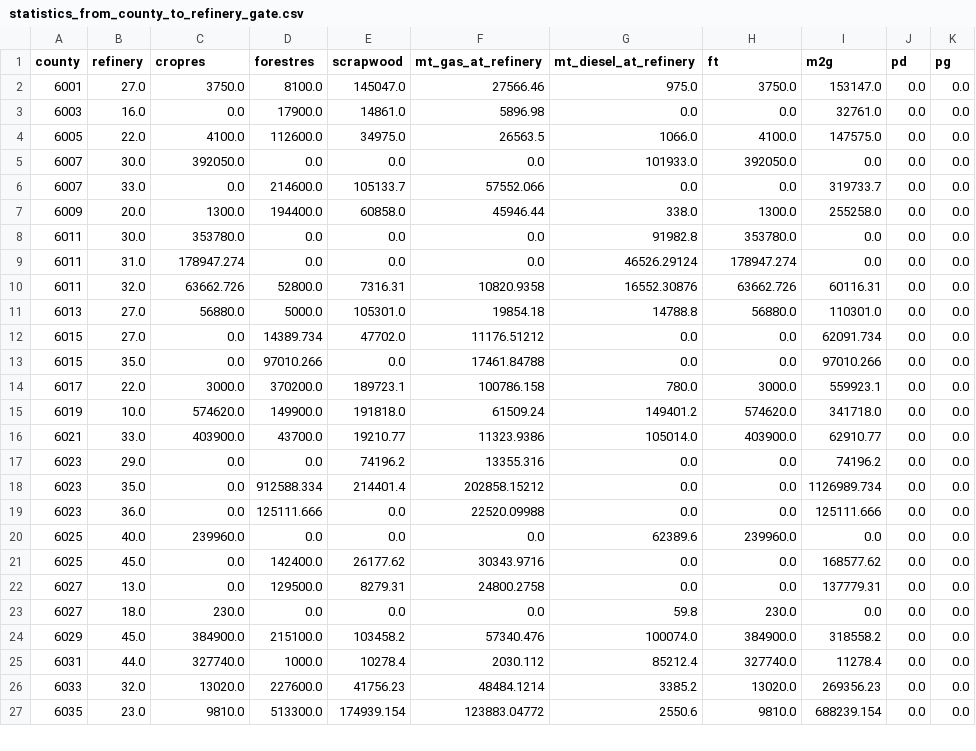
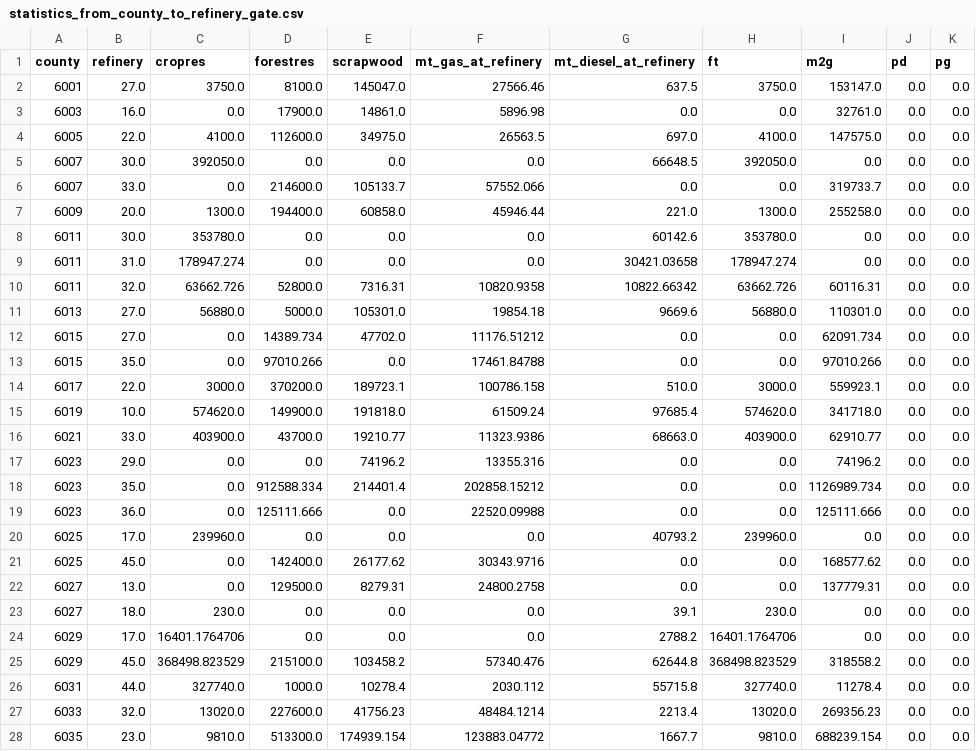
Before and after one commit to mtaptich/California-Drop-In--CAdi--Fuel-Model, a CSV file: scenarios/S3_centralized_new_construction/results/statistics_from_county_to_refinery_gate.csv, drawn as a sheet; only a part is shown; the diff covers the shown part only.

```diff
--- a/scenarios/S3_centralized_new_construction/results/statistics_from_county_to_refinery_gate.csv
+++ b/scenarios/S3_centralized_new_construction/results/statistics_from_county_to_refinery_gate.csv
@@ -1,17 +1,17 @@
 county,refinery,cropres,forestres,scrapwood,mt_gas_at_refinery,mt_diesel_at_refinery,ft,m2g,pd,pg
-6001,27.0,3750.0,8100.0,145047.0,27566.46,975.0,3750.0,153147.0,0.0,0.0
+6001,27.0,3750.0,8100.0,145047.0,27566.46,637.5,3750.0,153147.0,0.0,0.0
 6003,16.0,0.0,17900.0,14861.0,5896.98,0.0,0.0,32761.0,0.0,0.0
-6005,22.0,4100.0,112600.0,34975.0,26563.5,1066.0,4100.0,147575.0,0.0,0.0
-6007,30.0,392050.0,0.0,0.0,0.0,101933.0,392050.0,0.0,0.0,0.0
+6005,22.0,4100.0,112600.0,34975.0,26563.5,697.0,4100.0,147575.0,0.0,0.0
+6007,30.0,392050.0,0.0,0.0,0.0,66648.5,392050.0,0.0,0.0,0.0
 6007,33.0,0.0,214600.0,105133.7,57552.066,0.0,0.0,319733.7,0.0,0.0
-6009,20.0,1300.0,194400.0,60858.0,45946.44,338.0,1300.0,255258.0,0.0,0.0
-6011,30.0,353780.0,0.0,0.0,0.0,91982.8,353780.0,0.0,0.0,0.0
-6011,31.0,178947.274,0.0,0.0,0.0,46526.29124,178947.274,0.0,0.0,0.0
-6011,32.0,63662.726,52800.0,7316.31,10820.9358,16552.30876,63662.726,60116.31,0.0,0.0
-6013,27.0,56880.0,5000.0,105301.0,19854.18,14788.8,56880.0,110301.0,0.0,0.0
+6009,20.0,1300.0,194400.0,60858.0,45946.44,221.0,1300.0,255258.0,0.0,0.0
+6011,30.0,353780.0,0.0,0.0,0.0,60142.6,353780.0,0.0,0.0,0.0
+6011,31.0,178947.274,0.0,0.0,0.0,30421.03658,178947.274,0.0,0.0,0.0
+6011,32.0,63662.726,52800.0,7316.31,10820.9358,10822.66342,63662.726,60116.31,0.0,0.0
+6013,27.0,56880.0,5000.0,105301.0,19854.18,9669.6,56880.0,110301.0,0.0,0.0
 6015,27.0,0.0,14389.734,47702.0,11176.51212,0.0,0.0,62091.734,0.0,0.0
 6015,35.0,0.0,97010.266,0.0,17461.84788,0.0,0.0,97010.266,0.0,0.0
-6017,22.0,3000.0,370200.0,189723.1,100786.158,780.0,3000.0,559923.1,0.0,0.0
-6019,10.0,574620.0,149900.0,191818.0,61509.24,149401.2,574620.0,341718.0,0.0,0.0
-6021,33.0,403900.0,43700.0,19210.77,11323.9386,105014.0,403900.0,62910.77,0.0,0.0
+6017,22.0,3000.0,370200.0,189723.1,100786.158,510.0,3000.0,559923.1,0.0,0.0
+6019,10.0,574620.0,149900.0,191818.0,61509.24,97685.4,574620.0,341718.0,0.0,0.0
+6021,33.0,403900.0,43700.0,19210.77,11323.9386,68663.0,403900.0,62910.77,0.0,0.0
 6023,29.0,0.0,0.0,74196.2,13355.316,0.0,0.0,74196.2,0.0,0.0
@@ -19,9 +19,10 @@ county,refinery,cropres,forestres,scrapwood,mt_gas_at_refinery,mt_diesel_at_refi
 6023,36.0,0.0,125111.666,0.0,22520.09988,0.0,0.0,125111.666,0.0,0.0
-6025,40.0,239960.0,0.0,0.0,0.0,62389.6,239960.0,0.0,0.0,0.0
+6025,17.0,239960.0,0.0,0.0,0.0,40793.2,239960.0,0.0,0.0,0.0
 6025,45.0,0.0,142400.0,26177.62,30343.9716,0.0,0.0,168577.62,0.0,0.0
 6027,13.0,0.0,129500.0,8279.31,24800.2758,0.0,0.0,137779.31,0.0,0.0
-6027,18.0,230.0,0.0,0.0,0.0,59.8,230.0,0.0,0.0,0.0
-6029,45.0,384900.0,215100.0,103458.2,57340.476,100074.0,384900.0,318558.2,0.0,0.0
-6031,44.0,327740.0,1000.0,10278.4,2030.112,85212.4,327740.0,11278.4,0.0,0.0
-6033,32.0,13020.0,227600.0,41756.23,48484.1214,3385.2,13020.0,269356.23,0.0,0.0
-6035,23.0,9810.0,513300.0,174939.154,123883.04772,2550.6,9810.0,688239.154,0.0,0.0
+6027,18.0,230.0,0.0,0.0,0.0,39.1,230.0,0.0,0.0,0.0
+6029,17.0,16401.1764706,0.0,0.0,0.0,2788.2,16401.1764706,0.0,0.0,0.0
+6029,45.0,368498.823529,215100.0,103458.2,57340.476,62644.8,368498.823529,318558.2,0.0,0.0
+6031,44.0,327740.0,1000.0,10278.4,2030.112,55715.8,327740.0,11278.4,0.0,0.0
+6033,32.0,13020.0,227600.0,41756.23,48484.1214,2213.4,13020.0,269356.23,0.0,0.0
+6035,23.0,9810.0,513300.0,174939.154,123883.04772,1667.7,9810.0,688239.154,0.0,0.0
```
Also changed, not shown: 1 added row, 2 removed rows and 79 edited cells elsewhere in this file, scenarios/S1A_max_gasoline/results/statistics_from_county_to_refinery_gate.csv, scenarios/S2_max_fuel/results/statistics_from_county_to_refinery_gate.csv, 30 other files.
